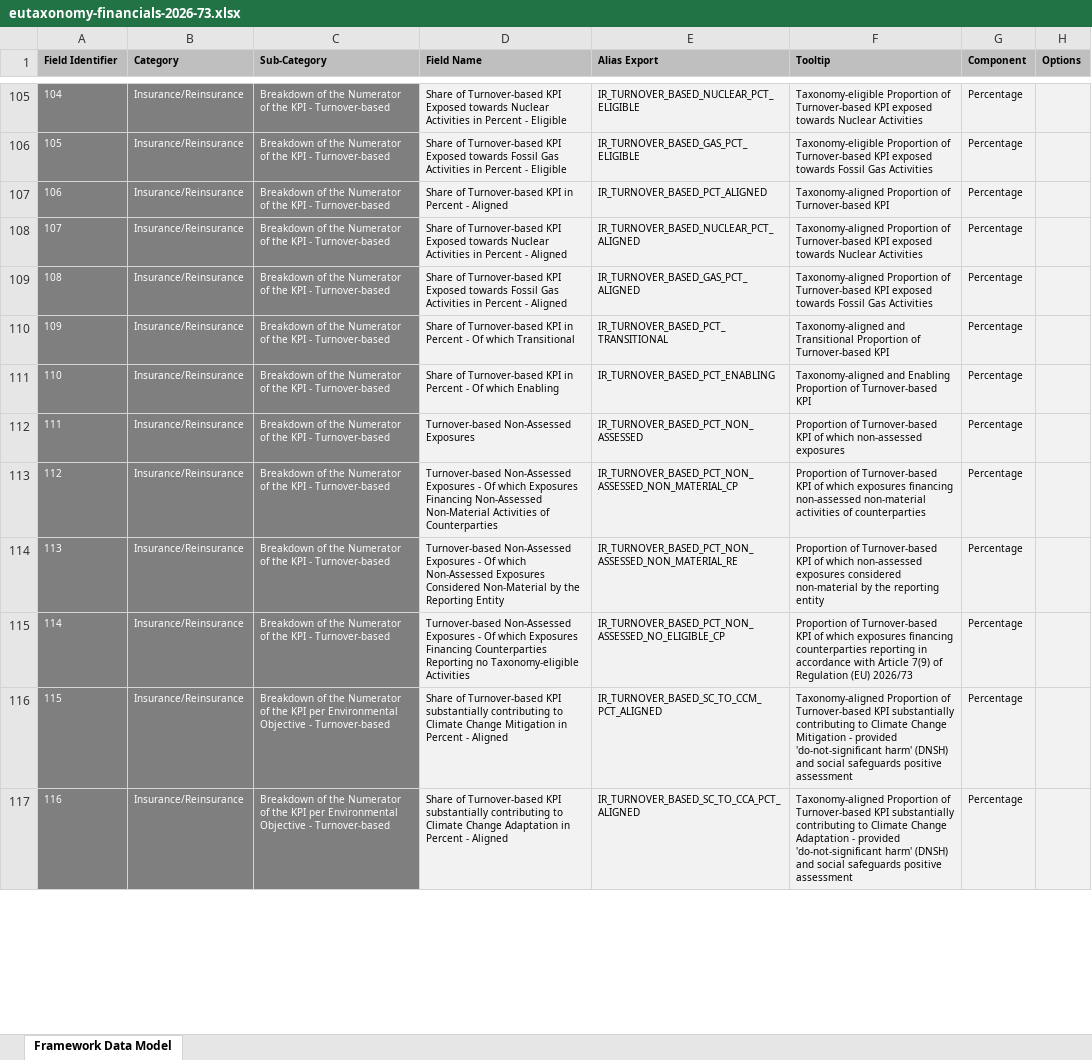
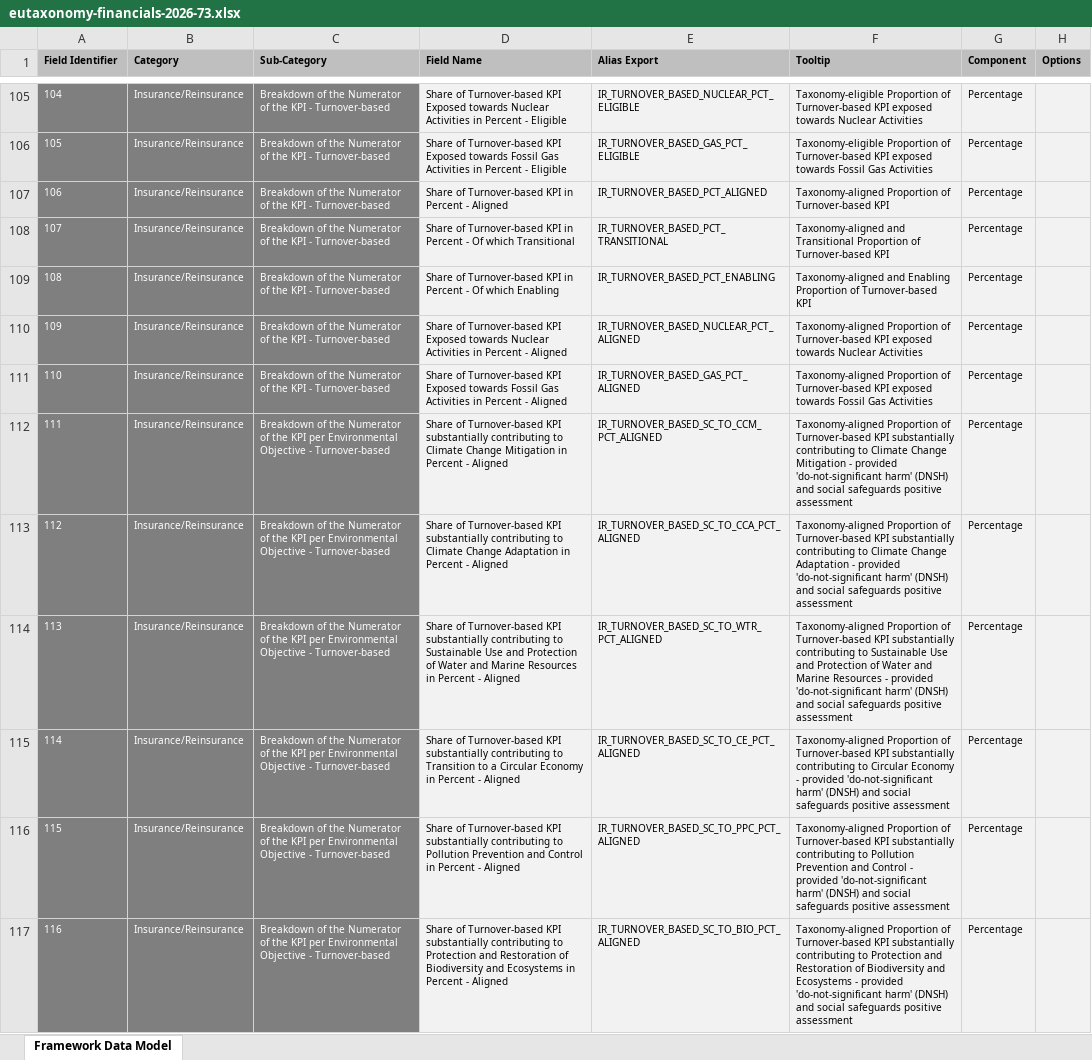
Before and after one commit to d-fine/Dataland, an Excel workbook: dataland-framework-toolbox/inputs/eutaxonomy-financials-2026-73/eutaxonomy-financials-2026-73.xlsx, sheet Framework Data Model, drawn as a sheet; only a part is shown, gaps mark what is left out; values as stored, in another font and other column widths than the file's, no borders; the diff covers the shown part only; the diff names each change by its address in the sheet, - before the commit and + after, or states it on an @@ line.

Commit message:
DALA-7131: Reordered the fields for the eu taxonomy financials 2026 framework

```diff
--- a/dataland-framework-toolbox/inputs/eutaxonomy-financials-2026-73/eutaxonomy-financials-2026-73.xlsx (sheet Framework Data Model)
+++ b/dataland-framework-toolbox/inputs/eutaxonomy-financials-2026-73/eutaxonomy-financials-2026-73.xlsx (sheet Framework Data Model)
-D108 (Field Name): …Turnover-based KPI Exposed towards Nuclear Activities in Percent - Aligned
+D108 (Field Name): …Turnover-based KPI in Percent - Of which Transitional
-E108 (Alias Export): IR_TURNOVER_BASED_NUCLEAR_PCT_ALIGNED
+E108 (Alias Export): IR_TURNOVER_BASED_PCT_TRANSITIONAL
-F108 (Tooltip): Taxonomy-aligned Proportion of Turnover-based KPI exposed towards Nuclear Activities
+F108 (Tooltip): Taxonomy-aligned and Transitional Proportion of Turnover-based KPI
-D109 (Field Name): …Turnover-based KPI Exposed towards Fossil Gas Activities in Percent - Aligned
+D109 (Field Name): …Turnover-based KPI in Percent - Of which Enabling
-E109 (Alias Export): IR_TURNOVER_BASED_GAS_PCT_ALIGNED
+E109 (Alias Export): IR_TURNOVER_BASED_PCT_ENABLING
-F109 (Tooltip): Taxonomy-aligned Proportion of Turnover-based KPI exposed towards Fossil Gas Activities
+F109 (Tooltip): Taxonomy-aligned and Enabling Proportion of Turnover-based KPI
-D110 (Field Name): …Turnover-based KPI in Percent - Of which Transitional
+D110 (Field Name): …Turnover-based KPI Exposed towards Nuclear Activities in Percent - Aligned
-E110 (Alias Export): IR_TURNOVER_BASED_PCT_TRANSITIONAL
+E110 (Alias Export): IR_TURNOVER_BASED_NUCLEAR_PCT_ALIGNED
-F110 (Tooltip): Taxonomy-aligned and Transitional Proportion of Turnover-based KPI
+F110 (Tooltip): Taxonomy-aligned Proportion of Turnover-based KPI exposed towards Nuclear Activities
-D111 (Field Name): …Turnover-based KPI in Percent - Of which Enabling
+D111 (Field Name): …Turnover-based KPI Exposed towards Fossil Gas Activities in Percent - Aligned
-E111 (Alias Export): IR_TURNOVER_BASED_PCT_ENABLING
+E111 (Alias Export): IR_TURNOVER_BASED_GAS_PCT_ALIGNED
-F111 (Tooltip): Taxonomy-aligned and Enabling Proportion of Turnover-based KPI
+F111 (Tooltip): Taxonomy-aligned Proportion of Turnover-based KPI exposed towards Fossil Gas Activities
-C112:C115 (Sub-Category): …the KPI - Turnover-based
+C112:C115 (Sub-Category): …the KPI per Environmental Objective - Turnover-based
-D112 (Field Name): Turnover-based Non-Assessed Exposures
+D112 (Field Name): Share of Turnover-based KPI substantially contributing to Climate Change Mitigation in Percent - Aligned
-E112 (Alias Export): IR_TURNOVER_BASED_PCT_NON_ASSESSED
+E112 (Alias Export): IR_TURNOVER_BASED_SC_TO_CCM_PCT_ALIGNED
-F112 (Tooltip): Proportion of Turnover-based KPI of which non-assessed exposures
+F112 (Tooltip): Taxonomy-aligned Proportion of Turnover-based KPI substantially contributing to Climate Change Mitigation - provided 'do-not-significant harm' (DNSH) and social safeguards positive assessment
-D113 (Field Name): Turnover-based Non-Assessed Exposures - Of which Exposures Financing Non-Assessed Non-Material Activities of Counterparties
+D113 (Field Name): Share of Turnover-based KPI substantially contributing to Climate Change Adaptation in Percent - Aligned
-E113 (Alias Export): IR_TURNOVER_BASED_PCT_NON_ASSESSED_NON_MATERIAL_CP
+E113 (Alias Export): IR_TURNOVER_BASED_SC_TO_CCA_PCT_ALIGNED
-F113 (Tooltip): Proportion of Turnover-based KPI of which exposures financing non-assessed non-material activities of counterparties
+F113 (Tooltip): Taxonomy-aligned Proportion of Turnover-based KPI substantially contributing to Climate Change Adaptation - provided 'do-not-significant harm' (DNSH) and social safeguards positive assessment
-D114 (Field Name): Turnover-based Non-Assessed Exposures - Of which Non-Assessed Exposures Considered Non-Material by the Reporting Entity
+D114 (Field Name): Share of Turnover-based KPI substantially contributing to Sustainable Use and Protection of Water and Marine Resources in Percent - Aligned
-E114 (Alias Export): IR_TURNOVER_BASED_PCT_NON_ASSESSED_NON_MATERIAL_RE
+E114 (Alias Export): IR_TURNOVER_BASED_SC_TO_WTR_PCT_ALIGNED
-F114 (Tooltip): Proportion of Turnover-based KPI of which non-assessed exposures considered non-material by the reporting entity
+F114 (Tooltip): Taxonomy-aligned Proportion of Turnover-based KPI substantially contributing to Sustainable Use and Protection of Water and Marine Resources - provided 'do-not-significant harm' (DNSH) and social safeguards positive assessment
-D115 (Field Name): Turnover-based Non-Assessed Exposures - Of which Exposures Financing Counterparties Reporting no Taxonomy-eligible Activities
+D115 (Field Name): Share of Turnover-based KPI substantially contributing to Transition to a Circular Economy in Percent - Aligned
-E115 (Alias Export): IR_TURNOVER_BASED_PCT_NON_ASSESSED_NO_ELIGIBLE_CP
+E115 (Alias Export): IR_TURNOVER_BASED_SC_TO_CE_PCT_ALIGNED
-F115 (Tooltip): Proportion of Turnover-based KPI of which exposures financing counterparties reporting in accordance with Article 7(9) of Regulation (EU) 2026/73
+F115 (Tooltip): Taxonomy-aligned Proportion of Turnover-based KPI substantially contributing to Circular Economy - provided 'do-not-significant harm' (DNSH) and social safeguards positive assessment
-D116 (Field Name): …contributing to Climate Change Mitigation in Percent…
+D116 (Field Name): …contributing to Pollution Prevention and Control in Percent…
-E116 (Alias Export): IR_TURNOVER_BASED_SC_TO_CCM_PCT_ALIGNED
+E116 (Alias Export): IR_TURNOVER_BASED_SC_TO_PPC_PCT_ALIGNED
-F116 (Tooltip): …contributing to Climate Change Mitigation - provided…
+F116 (Tooltip): …contributing to Pollution Prevention and Control - provided…
-D117 (Field Name): …contributing to Climate Change Adaptation in Percent…
+D117 (Field Name): …contributing to Protection and Restoration of Biodiversity and Ecosystems in Percent…
-E117 (Alias Export): IR_TURNOVER_BASED_SC_TO_CCA_PCT_ALIGNED
+E117 (Alias Export): IR_TURNOVER_BASED_SC_TO_BIO_PCT_ALIGNED
-F117 (Tooltip): …contributing to Climate Change Adaptation - provided…
+F117 (Tooltip): …contributing to Protection and Restoration of Biodiversity and Ecosystems - provided…
```
Also changed, not shown: 347 edited cells elsewhere in this sheet.
